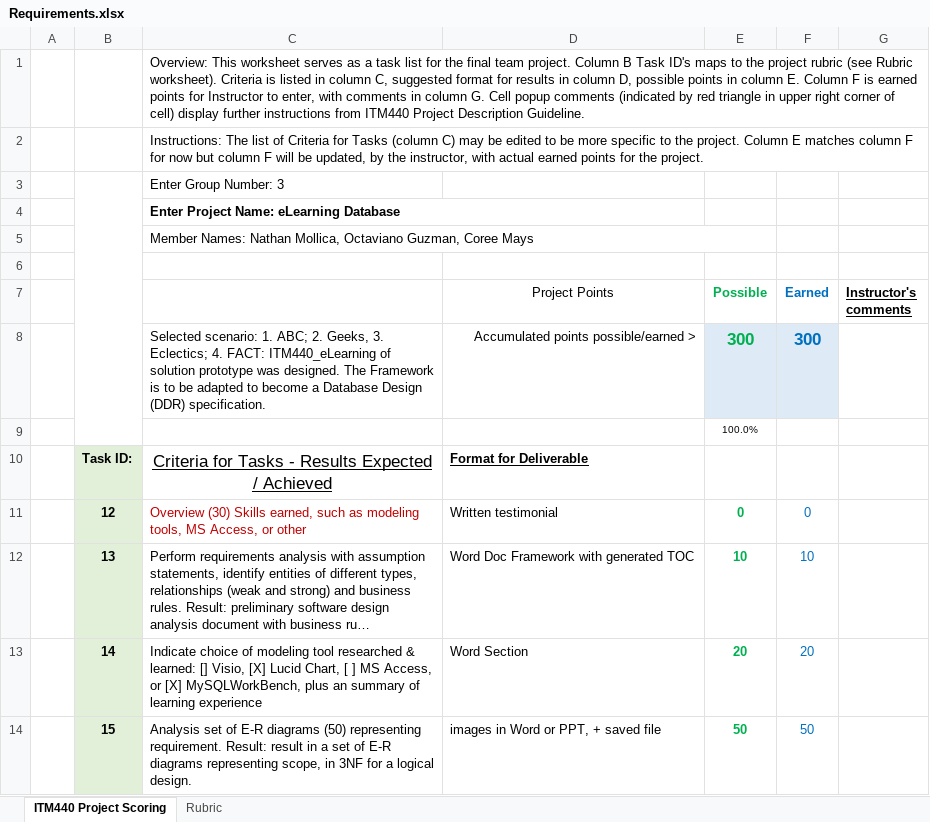
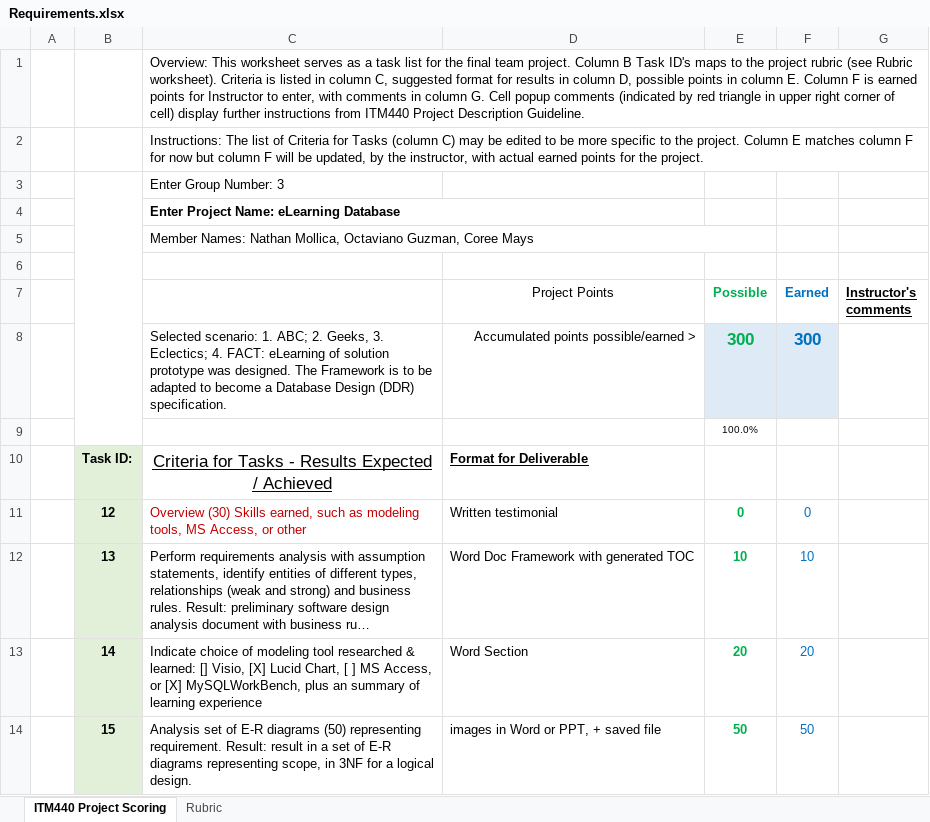
Before and after one commit to natemollica-nm/database-design, an Excel workbook: example/Requirements.xlsx, sheet ITM440 Project Scoring, drawn as a sheet; only a part is shown; long unchanged cells end in …; values as stored, in another font and other column widths than the file's, no borders; the diff names each change by its address in the sheet, - before the commit and + after, or states it on an @@ line.

```diff
--- a/example/Requirements.xlsx (sheet ITM440 Project Scoring)
+++ b/example/Requirements.xlsx (sheet ITM440 Project Scoring)
-C8: …4. FACT: ITM440_eLearning of solution…
+C8: …4. FACT: eLearning of solution…
```
Also changed, not shown: 2 other files.
